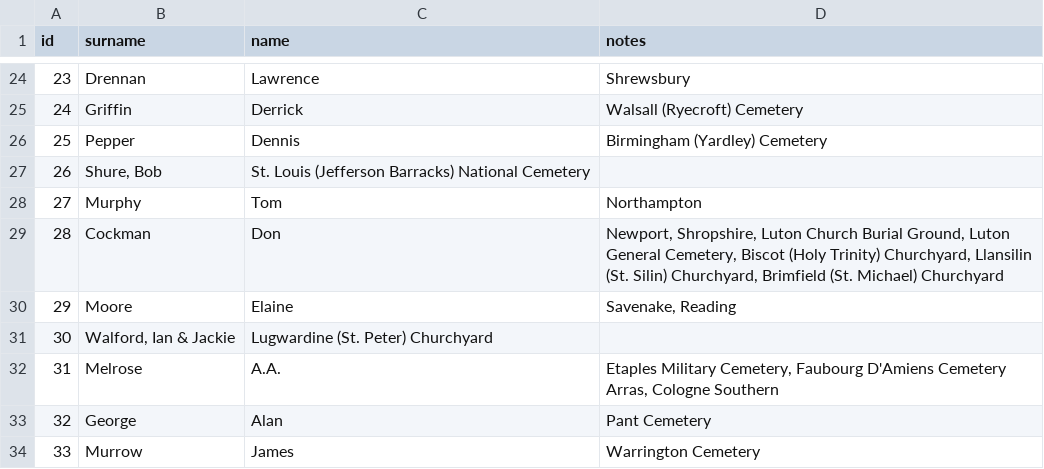
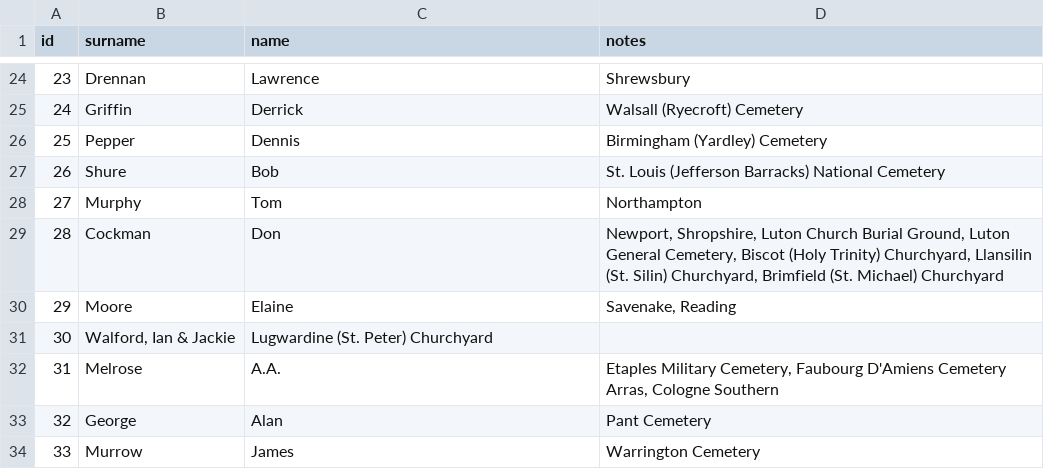
Before and after one commit to gm3dmo/old-cmp, a CSV file: data/acknowledgement.csv, drawn as a sheet; only a part is shown, gaps mark what is left out.

Commit message:
more ack repairs

```diff
--- a/data/acknowledgement.csv
+++ b/data/acknowledgement.csv
@@ -26,3 +26,3 @@ id,surname,name,notes
 25,Pepper,Dennis,Birmingham (Yardley) Cemetery
-26,"Shure, Bob",St. Louis (Jefferson Barracks) National Cemetery
+26,"Shure",Bob,"St. Louis (Jefferson Barracks) National Cemetery"
 27,Murphy,Tom,Northampton
```
